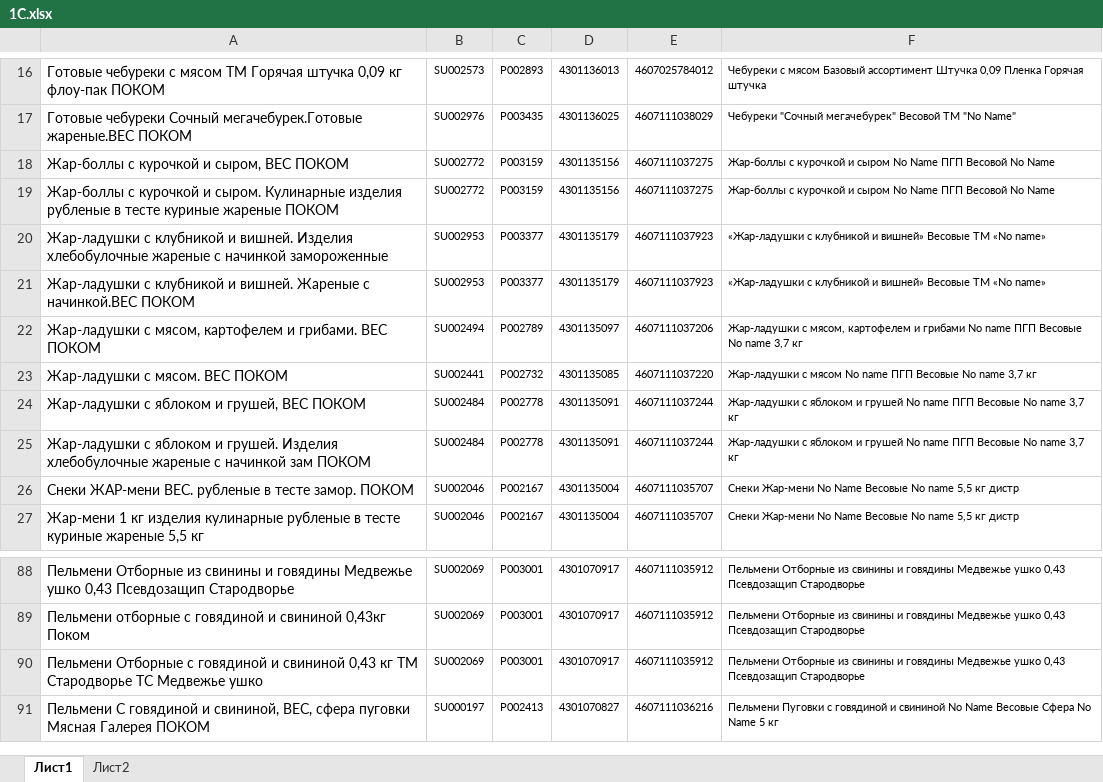
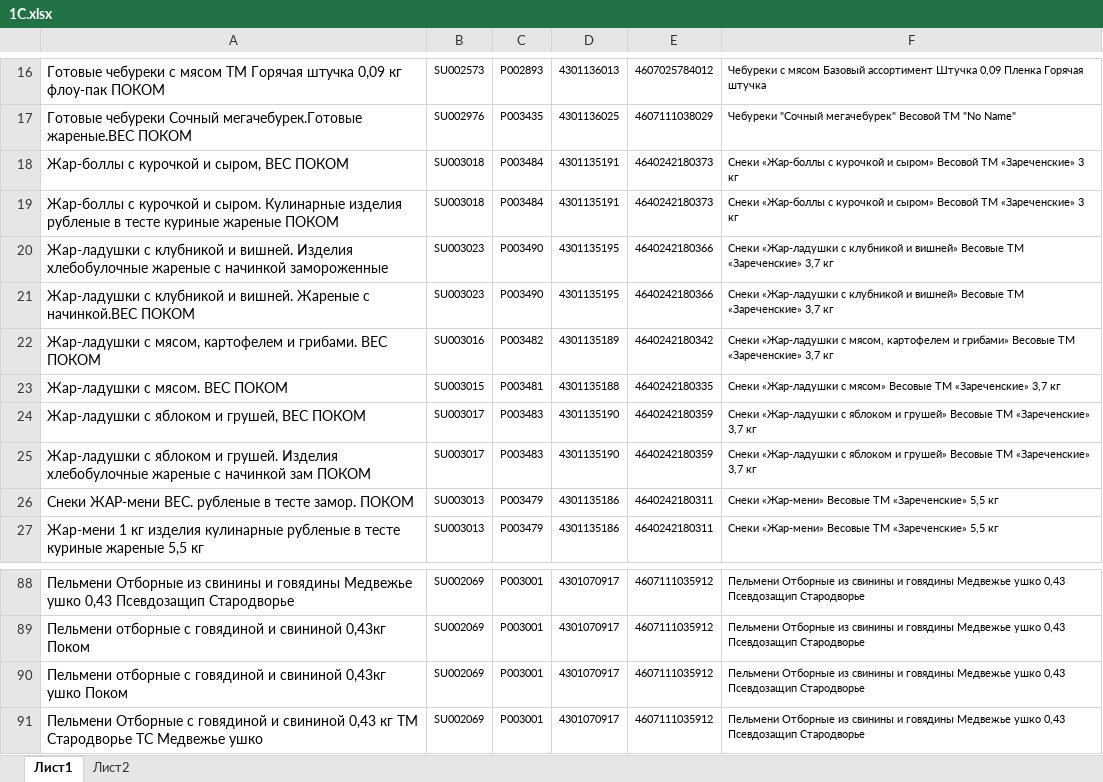
Before and after one commit to Fejanin/pokom_zpf, an Excel workbook: moduls/1С.xlsx, sheet Лист1, drawn as a sheet; only a part is shown, gaps mark what is left out; the shorter side is filled out with more unchanged rows; values as stored, in another font and other column widths than the file's, no borders; the diff covers the shown part only; the diff names each change by its address in the sheet, - before the commit and + after, or states it on an @@ line.

```diff
--- a/moduls/1С.xlsx (sheet Лист1)
+++ b/moduls/1С.xlsx (sheet Лист1)
-B18:B19: SU002772
+B18:B19: SU003018
-C18:C19: P003159
+C18:C19: P003484
-D18:D19: 4301135156
+D18:D19: 4301135191
-E18:E19: 4607111037275
+E18:E19: 4640242180373
-F18:F19: Жар-боллы с курочкой и сыром No Name ПГП Весовой No Name
+F18:F19: Снеки «Жар-боллы с курочкой и сыром» Весовой ТМ «Зареченские» 3 кг
-B20:B21: SU002953
+B20:B21: SU003023
-C20:C21: P003377
+C20:C21: P003490
-D20:D21: 4301135179
+D20:D21: 4301135195
-E20:E21: 4607111037923
+E20:E21: 4640242180366
-F20:F21: «Жар-ладушки с клубникой и вишней» Весовые ТМ «No name»
+F20:F21: Снеки «Жар-ладушки с клубникой и вишней» Весовые ТМ «Зареченские» 3,7 кг
-B22: SU002494
+B22: SU003016
-C22: P002789
+C22: P003482
-D22: 4301135097
+D22: 4301135189
-E22: 4607111037206
+E22: 4640242180342
-F22: Жар-ладушки с мясом, картофелем и грибами No name ПГП Весовые No name 3,7 кг
+F22: Снеки «Жар-ладушки с мясом, картофелем и грибами» Весовые ТМ «Зареченские» 3,7 кг
-B23: SU002441
+B23: SU003015
-C23: P002732
+C23: P003481
-D23: 4301135085
+D23: 4301135188
-E23: 4607111037220
+E23: 4640242180335
-F23: Жар-ладушки с мясом No name ПГП Весовые No name 3,7 кг
+F23: Снеки «Жар-ладушки с мясом» Весовые ТМ «Зареченские» 3,7 кг
-B24:B25: SU002484
+B24:B25: SU003017
-C24:C25: P002778
+C24:C25: P003483
-D24:D25: 4301135091
+D24:D25: 4301135190
-E24:E25: 4607111037244
+E24:E25: 4640242180359
-F24:F25: Жар-ладушки с яблоком и грушей No name ПГП Весовые No name 3,7 кг
+F24:F25: Снеки «Жар-ладушки с яблоком и грушей» Весовые ТМ «Зареченские» 3,7 кг
-B26:B27: SU002046
+B26:B27: SU003013
-C26:C27: P002167
+C26:C27: P003479
-D26:D27: 4301135004
+D26:D27: 4301135186
-E26:E27: 4607111035707
+E26:E27: 4640242180311
-F26:F27: Снеки Жар-мени No Name Весовые No name 5,5 кг дистр
+F26:F27: Снеки «Жар-мени» Весовые ТМ «Зареченские» 5,5 кг
+row 90: Пельмени отборные с говядиной и свининой 0,43кг ушко Поком | SU002069 | P003001 | 4301070917 | 4607111035912 | Пельмени Отборные из свинины и говядины Медвежье ушко 0,43 Псевдозащип Стародворье
```
Also changed, not shown: 63 edited cells elsewhere in this sheet, 13 other files.
